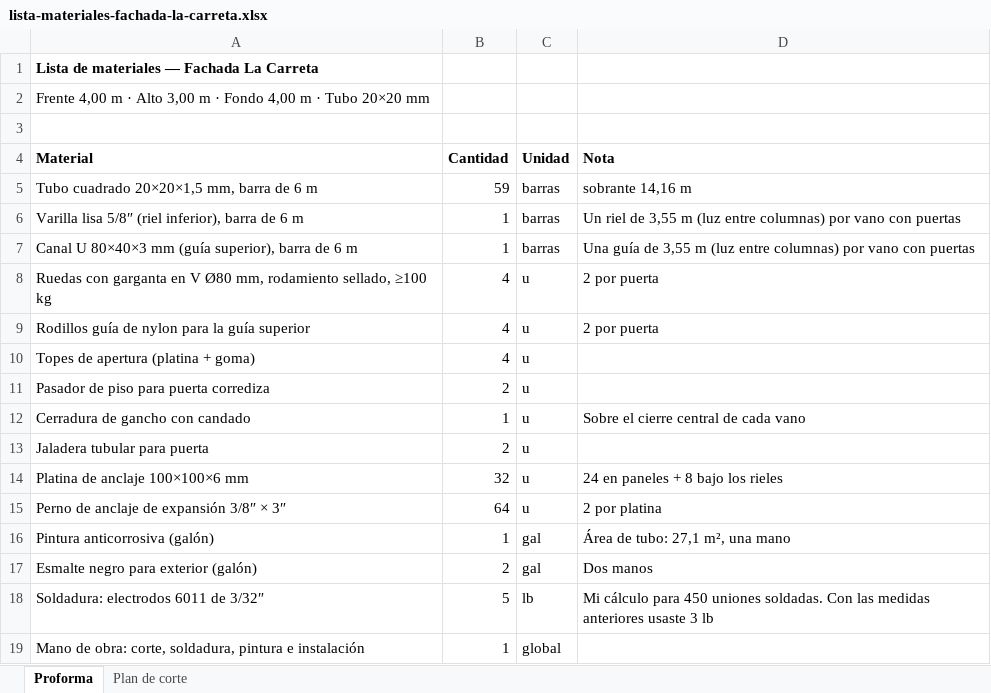
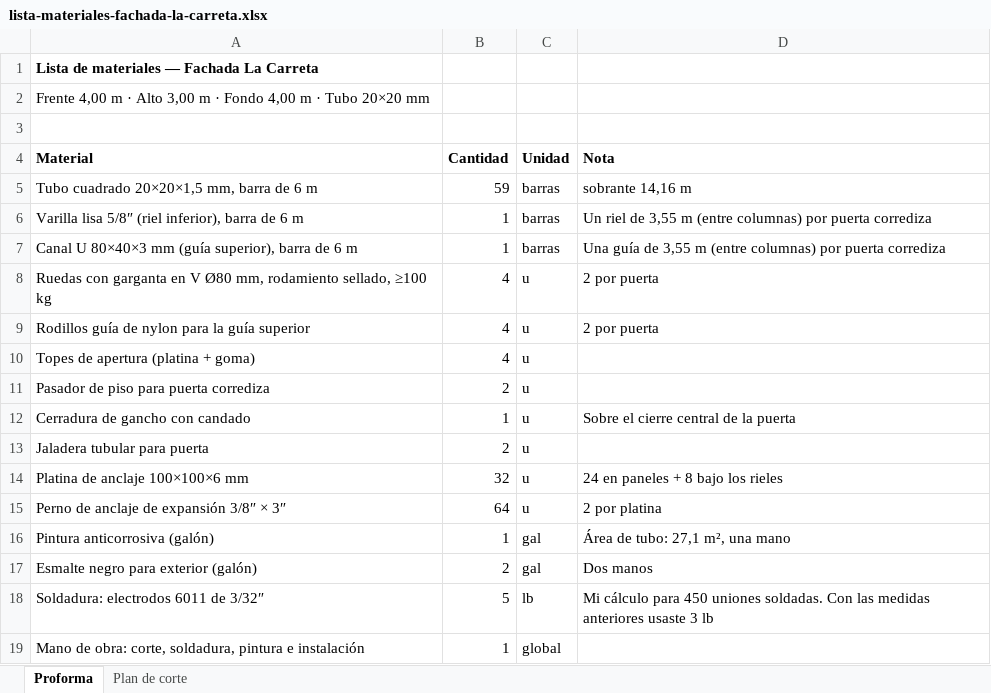
Before and after one commit to enriquejehfilenia-bot/paradais-dashboard-web, an Excel workbook: fachada-la-carreta/lista-materiales-fachada-la-carreta.xlsx, sheet Proforma, drawn as a sheet; values as stored, in another font and other column widths than the file's, no borders; the diff names each change by its address in the sheet, - before the commit and + after, or states it on an @@ line.

```diff
--- a/fachada-la-carreta/lista-materiales-fachada-la-carreta.xlsx (sheet Proforma)
+++ b/fachada-la-carreta/lista-materiales-fachada-la-carreta.xlsx (sheet Proforma)
-D6 (Nota): …3,55 m (luz entre columnas) por vano con puertas
+D6 (Nota): …3,55 m (entre columnas) por puerta corrediza
-D7 (Nota): …3,55 m (luz entre columnas) por vano con puertas
+D7 (Nota): …3,55 m (entre columnas) por puerta corrediza
-D12 (Nota): Sobre el cierre central de cada vano
+D12 (Nota): Sobre el cierre central de la puerta
```
Also changed, not shown: 3 other files.
